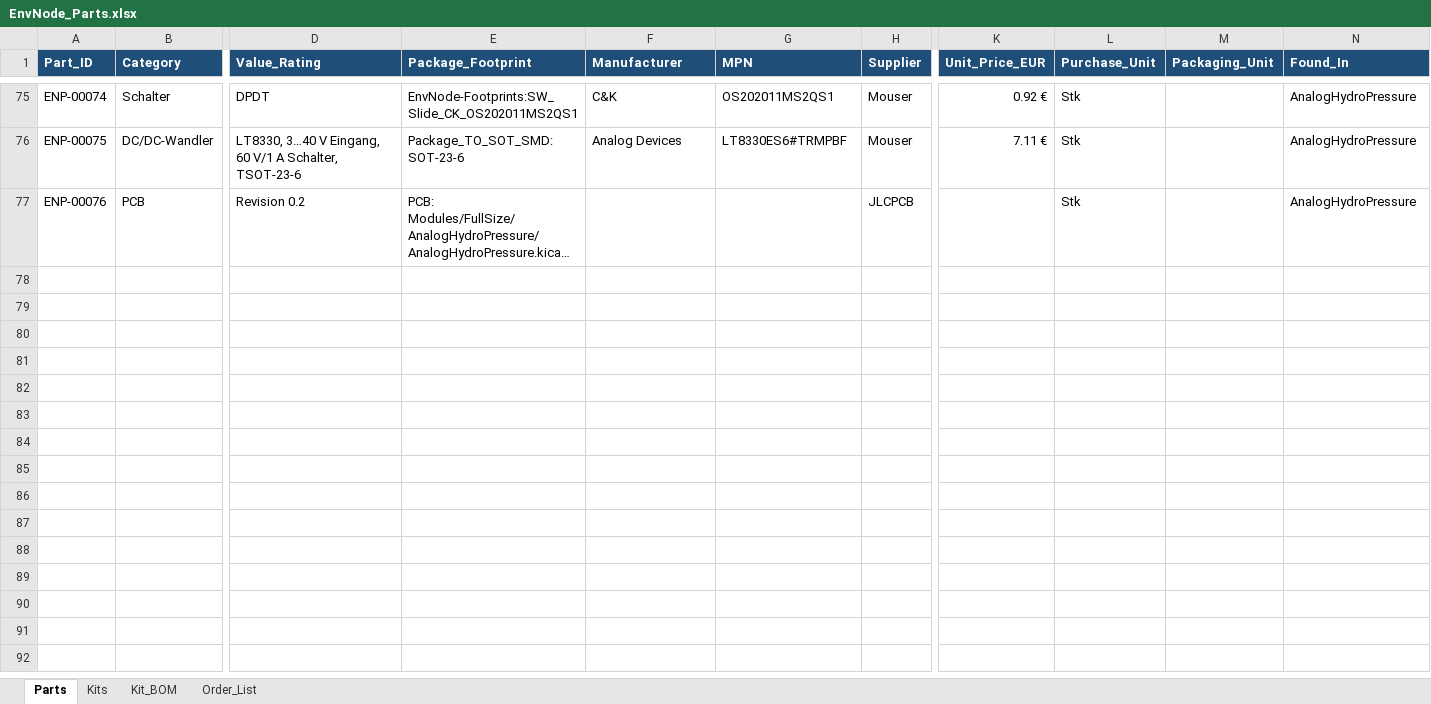
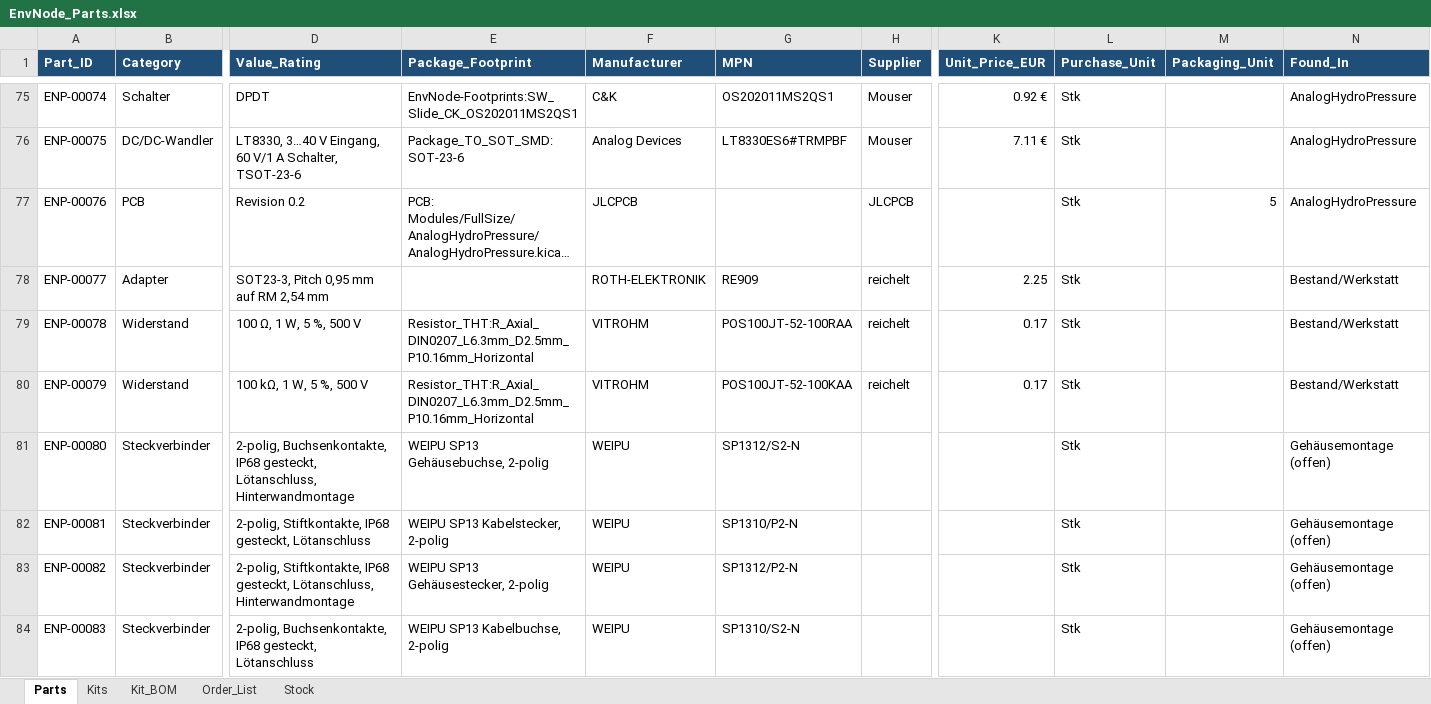
Before and after one commit to magicamun/EnvNode, an Excel workbook: hardware/EnvNode_Parts.xlsx, sheet Parts, drawn as a sheet; only a part is shown, gaps mark what is left out; long unchanged cells end in …; values as stored, in another font and other column widths than the file's, no borders; conditional formats and table styles not drawn; rows hold the shown columns only; the diff covers the shown part only; the diff names each change by its address in the sheet, - before the commit and + after, or states it on an @@ line.

Commit message:
Update hardware parts and kit inventory

```diff
--- a/hardware/EnvNode_Parts.xlsx (sheet Parts)
+++ b/hardware/EnvNode_Parts.xlsx (sheet Parts)
+sheet tab: Stock
-F77 (Manufacturer): (empty)
+F77 (Manufacturer): JLCPCB
-M77 (Packaging_Unit): (empty)
+M77 (Packaging_Unit): 5
+row 78: ENP-00077 | Adapter | SOT23-3, Pitch 0,95 mm auf RM 2,54 mm |  | ROTH-ELEKTRONIK | RE909 | reichelt | 2.25 | Stk |  | Bestand/Werkstatt
+row 79: ENP-00078 | Widerstand | 100 Ω, 1 W, 5 %, 500 V | Resistor_THT:R_Axial_DIN0207_L6.3mm_D2.5mm_P10.16mm_Horizontal | VITROHM | POS100JT-52-100RAA | reichelt | 0.17 | Stk |  | Bestand/Werkstatt
+row 80: ENP-00079 | Widerstand | 100 kΩ, 1 W, 5 %, 500 V | Resistor_THT:R_Axial_DIN0207_L6.3mm_D2.5mm_P10.16mm_Horizontal | VITROHM | POS100JT-52-100KAA | reichelt | 0.17 | Stk |  | Bestand/Werkstatt
+row 81: ENP-00080 | Steckverbinder | 2-polig, Buchsenkontakte, IP68 gesteckt, Lötanschluss, Hinterwandmontage | WEIPU SP13 Gehäusebuchse, 2-polig | WEIPU | SP1312/S2-N |  |  | Stk |  | Gehäusemontage (offen)
+row 82: ENP-00081 | Steckverbinder | 2-polig, Stiftkontakte, IP68 gesteckt, Lötanschluss | WEIPU SP13 Kabelstecker, 2-polig | WEIPU | SP1310/P2-N |  |  | Stk |  | Gehäusemontage (offen)
+row 83: ENP-00082 | Steckverbinder | 2-polig, Stiftkontakte, IP68 gesteckt, Lötanschluss, Hinterwandmontage | WEIPU SP13 Gehäusestecker, 2-polig | WEIPU | SP1312/P2-N |  |  | Stk |  | Gehäusemontage (offen)
+row 84: ENP-00083 | Steckverbinder | 2-polig, Buchsenkontakte, IP68 gesteckt, Lötanschluss | WEIPU SP13 Kabelbuchse, 2-polig | WEIPU | SP1310/S2-N |  |  | Stk |  | Gehäusemontage (offen)
```
Also changed, not shown: 7 added rows and 18 edited cells elsewhere in this sheet, sheet Order_List, sheet Kit_BOM, sheet Kits, formulas that keep their value.
